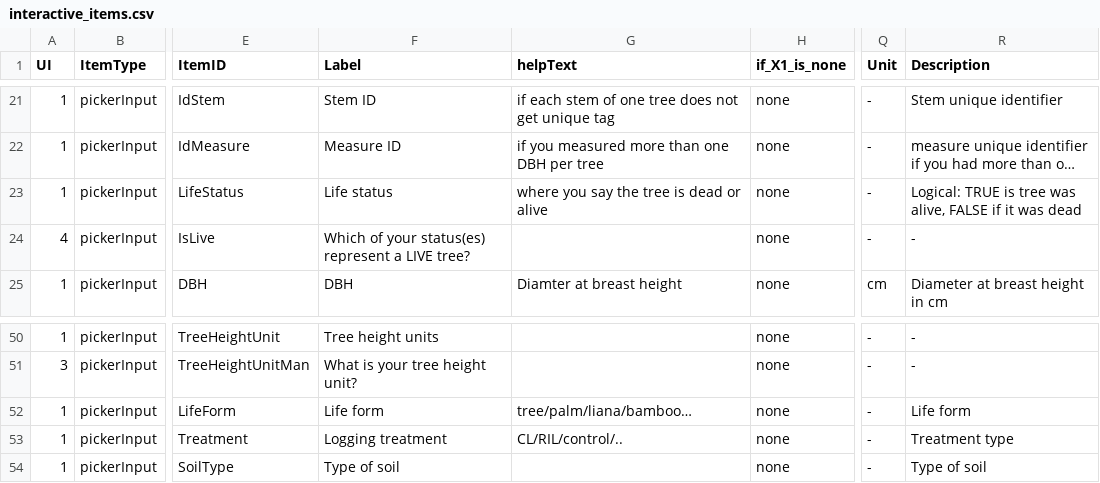
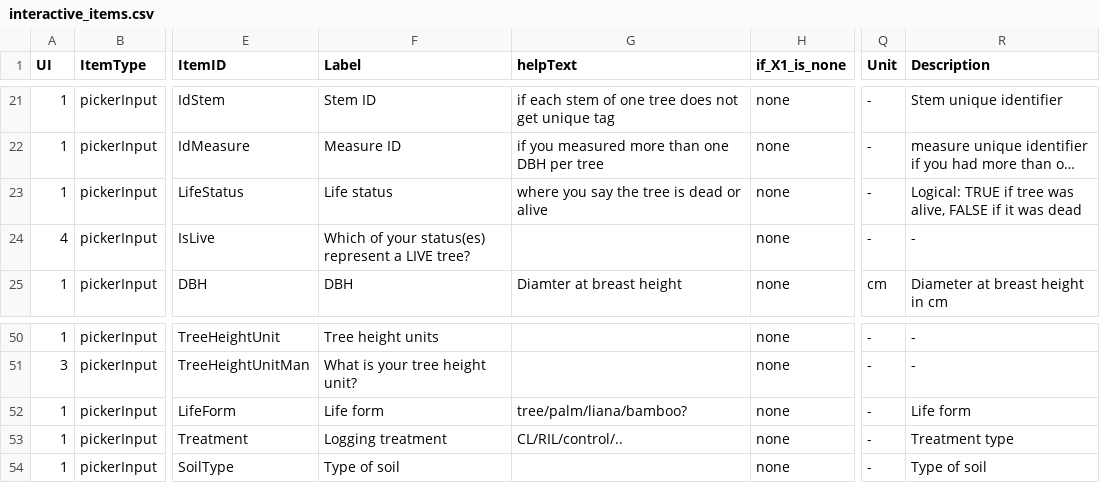
Before and after one commit to VincyaneBadouard/TreeData_broken, a CSV file: inst/app/data/interactive_items.csv, drawn as a sheet; only a part is shown, gaps mark what is left out; long unchanged cells end in …; the diff names each change by its address in the sheet, - before the commit and + after, or states it on an @@ line.

Commit message:
minor update

```diff
--- a/inst/app/data/interactive_items.csv
+++ b/inst/app/data/interactive_items.csv
-R23 (Description): Logical: TRUE is tree was…
+R23 (Description): Logical: TRUE if tree was…
-G52 (helpText): tree/palm/liana/bamboo…
+G52 (helpText): tree/palm/liana/bamboo?
```
